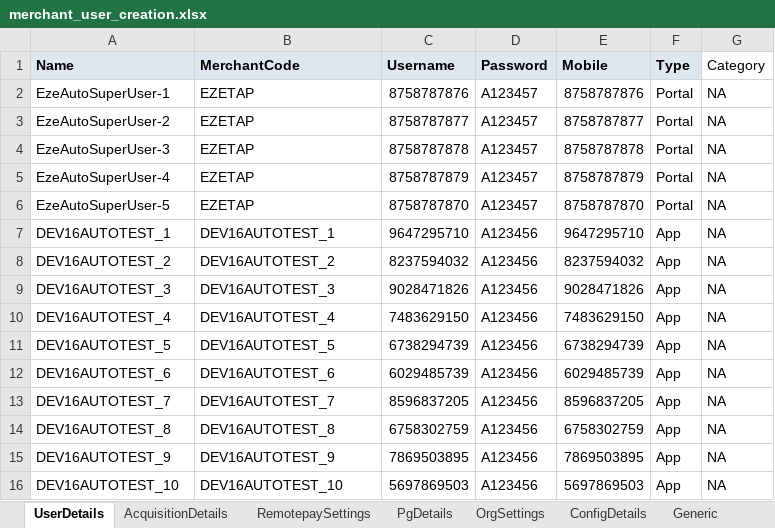
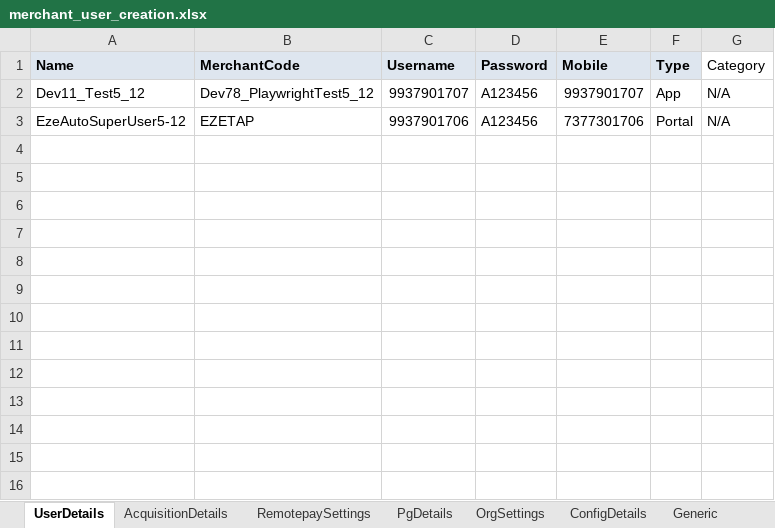
Before and after one commit to tularamsa1/ezeauto-rearch-automation-claude, an Excel workbook: DataProvider/merchant_user_creation.xlsx, sheet UserDetails, drawn as a sheet; values as stored, in another font and other column widths than the file's, no borders; removed rows and columns are numbered as before the commit, all else as after; the diff names each change by its address in the sheet, - before the commit and + after, or states it on an @@ line.

```diff
--- a/DataProvider/merchant_user_creation.xlsx (sheet UserDetails)
+++ b/DataProvider/merchant_user_creation.xlsx (sheet UserDetails)
-row 2: EzeAutoSuperUser-1 | EZETAP | 8758787876 | A123457 | 8758787876 | Portal | NA
-row 3: EzeAutoSuperUser-2 | EZETAP | 8758787877 | A123457 | 8758787877 | Portal | NA
-row 4: EzeAutoSuperUser-3 | EZETAP | 8758787878 | A123457 | 8758787878 | Portal | NA
-row 5: EzeAutoSuperUser-4 | EZETAP | 8758787879 | A123457 | 8758787879 | Portal | NA
+row 2: Dev11_Test5_12 | Dev78_PlaywrightTest5_12 | 9937901707 | A123456 | 9937901707 | App | N/A
-A3 (Name): EzeAutoSuperUser-5
+A3 (Name): EzeAutoSuperUser5-12
-C3 (Username): 8758787870
+C3 (Username): 9937901706
-D3 (Password): A123457
+D3 (Password): A123456
-E3 (Mobile): 8758787870
+E3 (Mobile): 7377301706
-G3 (Category): NA
+G3 (Category): N/A
-row 7: DEV16AUTOTEST_1 | DEV16AUTOTEST_1 | 9647295710 | A123456 | 9647295710 | App | NA
-row 8: DEV16AUTOTEST_2 | DEV16AUTOTEST_2 | 8237594032 | A123456 | 8237594032 | App | NA
-row 9: DEV16AUTOTEST_3 | DEV16AUTOTEST_3 | 9028471826 | A123456 | 9028471826 | App | NA
-row 10: DEV16AUTOTEST_4 | DEV16AUTOTEST_4 | 7483629150 | A123456 | 7483629150 | App | NA
-row 11: DEV16AUTOTEST_5 | DEV16AUTOTEST_5 | 6738294739 | A123456 | 6738294739 | App | NA
-row 12: DEV16AUTOTEST_6 | DEV16AUTOTEST_6 | 6029485739 | A123456 | 6029485739 | App | NA
-row 13: DEV16AUTOTEST_7 | DEV16AUTOTEST_7 | 8596837205 | A123456 | 8596837205 | App | NA
-row 14: DEV16AUTOTEST_8 | DEV16AUTOTEST_8 | 6758302759 | A123456 | 6758302759 | App | NA
-row 15: DEV16AUTOTEST_9 | DEV16AUTOTEST_9 | 7869503895 | A123456 | 7869503895 | App | NA
-row 16: DEV16AUTOTEST_10 | DEV16AUTOTEST_10 | 5697869503 | A123456 | 5697869503 | App | NA
```
Also changed, not shown: other sheet tabs, DataProvider/TestCasesDetail.xlsx, 19 other files.
